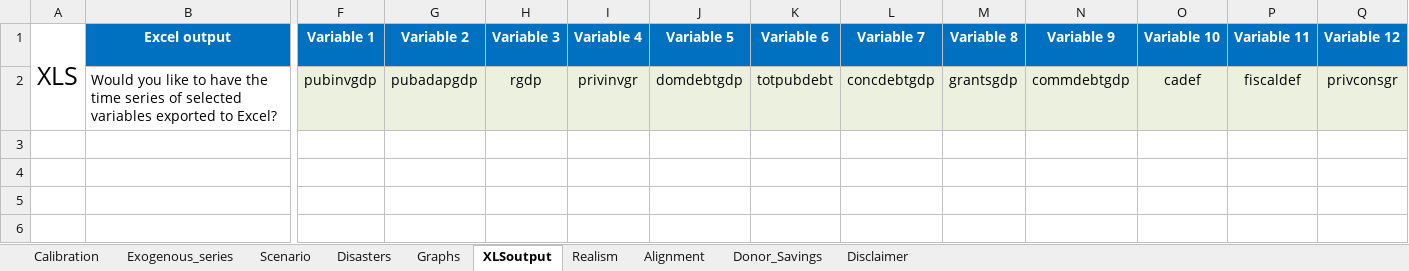
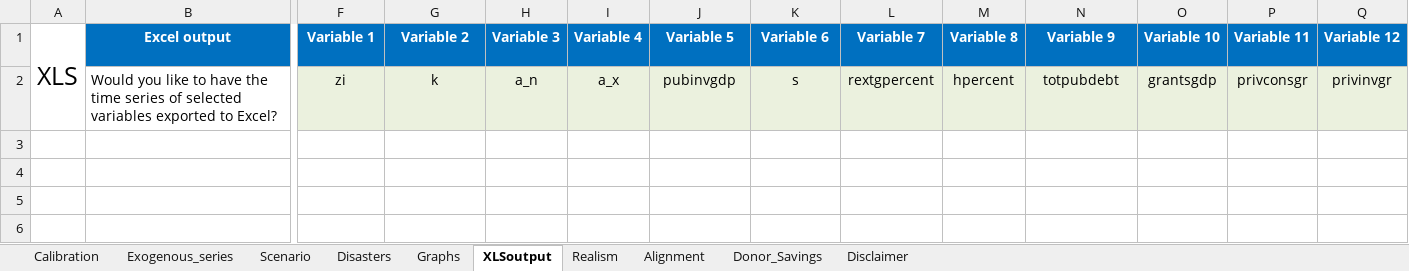
Before and after one commit to johnhalsteaduk/uc3m-thesis-dignad, an Excel workbook: input_DIG-ND.xlsx, sheet XLSoutput, drawn as a sheet; only a part is shown, gaps mark what is left out; values as stored, in another font and other column widths than the file's, no borders; the diff covers the shown part only; the diff names each change by its address in the sheet, - before the commit and + after, or states it on an @@ line.

```diff
--- a/input_DIG-ND.xlsx (sheet XLSoutput)
+++ b/input_DIG-ND.xlsx (sheet XLSoutput)
-F2 (Variable 1): pubinvgdp
+F2 (Variable 1): zi
-G2 (Variable 2): pubadapgdp
+G2 (Variable 2): k
-H2 (Variable 3): rgdp
+H2 (Variable 3): a_n
-I2 (Variable 4): privinvgr
+I2 (Variable 4): a_x
-J2 (Variable 5): domdebtgdp
+J2 (Variable 5): pubinvgdp
-K2 (Variable 6): totpubdebt
+K2 (Variable 6): s
-L2 (Variable 7): concdebtgdp
+L2 (Variable 7): rextgpercent
-M2 (Variable 8): grantsgdp
+M2 (Variable 8): hpercent
-N2 (Variable 9): commdebtgdp
+N2 (Variable 9): totpubdebt
-O2 (Variable 10): cadef
+O2 (Variable 10): grantsgdp
-P2 (Variable 11): fiscaldef
+P2 (Variable 11): privconsgr
-Q2 (Variable 12): privconsgr
+Q2 (Variable 12): privinvgr
```
Also changed, not shown: 4 edited cells elsewhere in this sheet, sheet Realism, sheet Graphs, sheet Calibration, charts or pictures, 5 other files.
